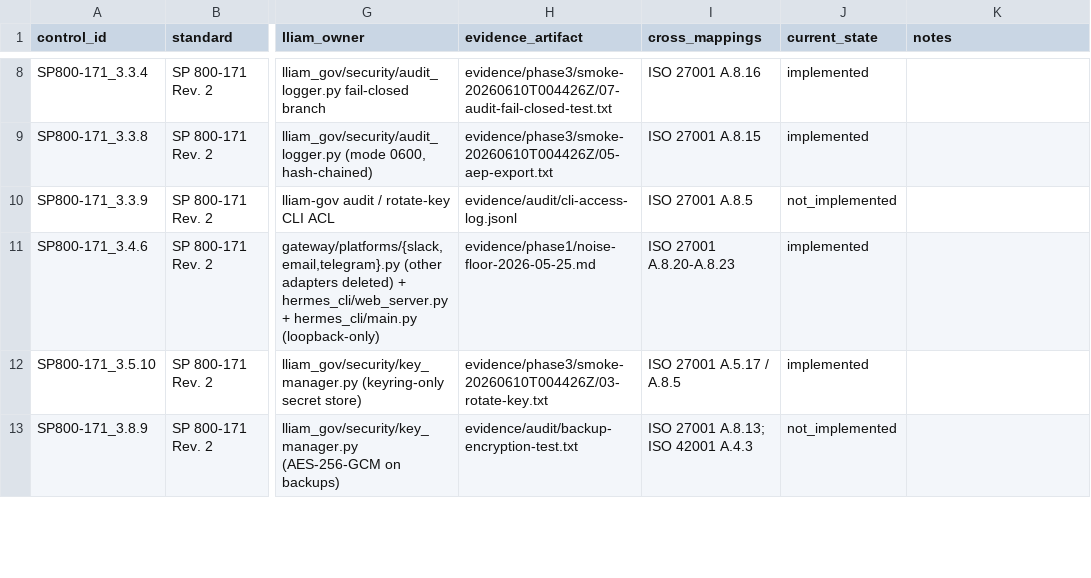
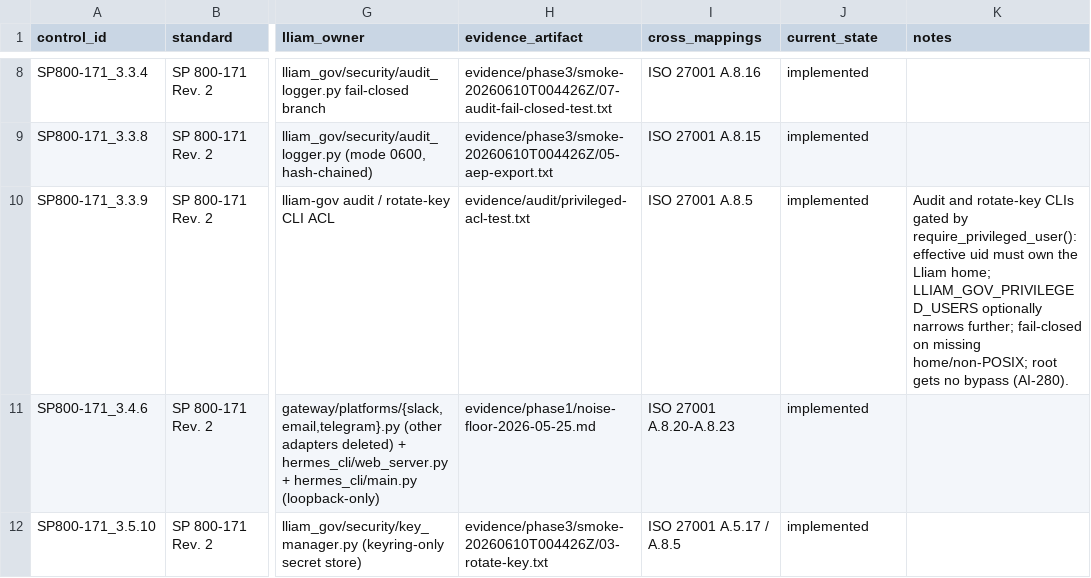
Before and after one commit to jdavis-cyber/lliam-gov, a CSV file: evidence/control-matrix.csv, drawn as a sheet; only a part is shown, gaps mark what is left out; the shorter side is filled out with more unchanged rows; the diff names each change by its address in the sheet, - before the commit and + after, or states it on an @@ line.

Commit message:
feat(phase3): privileged-user ACL on audit/rotate CLIs (AI-280, SP800-171 3.3.9)
- New lliam_gov/security/privileged_access.py: require_privileged_user()
  denies unless the effective uid owns the Lliam home (the 0700 operator
  anchor); LLIAM_GOV_PRIVILEGED_USERS optionally narrows, never widens;
  root gets no bypass (consistent with LG-4.1 direction)
- Fail-closed on missing home, unreadable stat, or non-POSIX platform
- Gate wired into cmd_audit (before ANY subcommand dispatch) and
  cmd_rotate_key (Prereq 0)
- Denials are not chain-logged by design: a caller failing this gate is
  exactly who must not append to the chain; rationale documented in module
- Matrix: SP800-171_3.3.9 -> implemented, evidence at
  evidence/audit/privileged-acl-test.txt (live positive/negative runs +
  9-test suite)

```diff
--- a/evidence/control-matrix.csv
+++ b/evidence/control-matrix.csv
-H10 (evidence_artifact): evidence/audit/cli-access-log.jsonl
+H10 (evidence_artifact): evidence/audit/privileged-acl-test.txt
-J10 (current_state): not_implemented
+J10 (current_state): implemented
-K10 (notes): (empty)
+K10 (notes): Audit and rotate-key CLIs gated by require_privileged_user(): effective uid must own the Lliam home; LLIAM_GOV_PRIVILEGED_USERS optionally narrows further; fail-closed on missing home/non-POSIX; root gets no bypass (AI-280).
```
Also changed, not shown: 5 other files.
